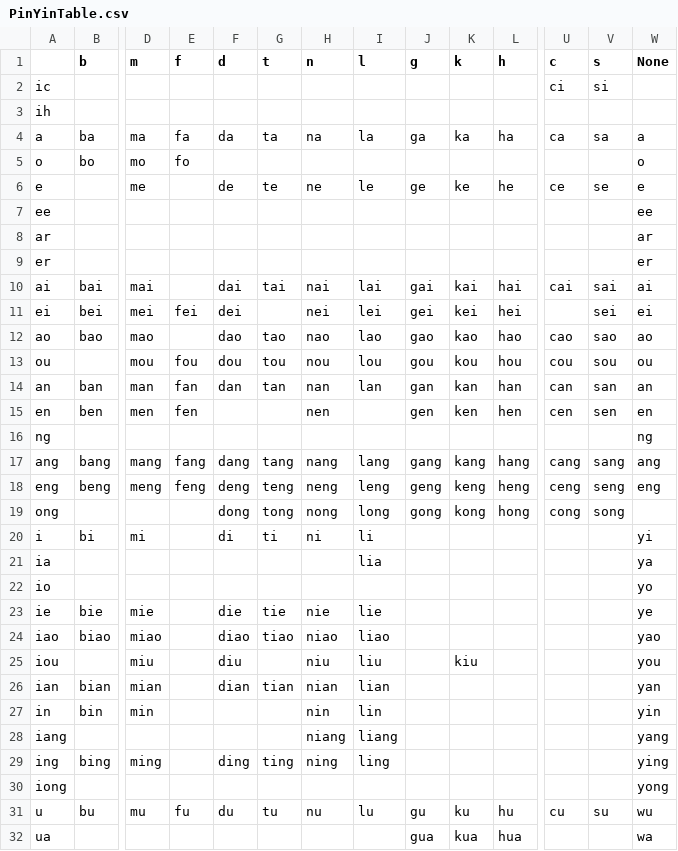
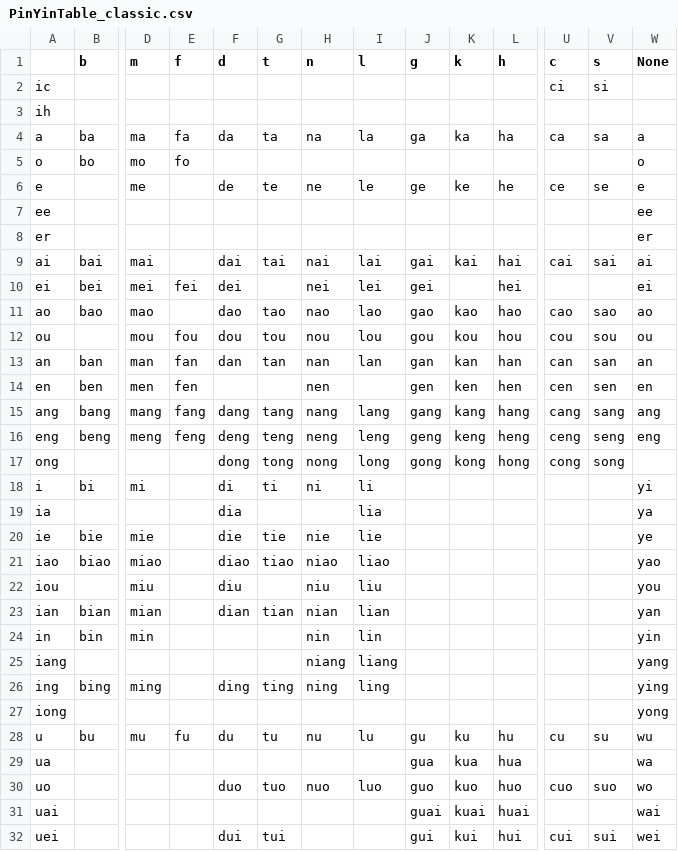
Before and after one commit to markhsia/DeepASR, a CSV file: Scripts/Data/LabelType/PinYinTable_classic.csv (was Scripts/Data/LabelType/PinYinTable.csv), drawn as a sheet; only a part is shown, gaps mark what is left out; the shorter side is filled out with more unchanged rows; removed rows and columns are numbered as before the commit, all else as after; rows hold the shown columns only; the diff names each change by its address in the sheet, - before the commit and + after, or states it on an @@ line.

```diff
--- a/Scripts/Data/LabelType/PinYinTable.csv
+++ b/Scripts/Data/LabelType/PinYinTable_classic.csv
-row 8: ar |  |  |  |  |  |  |  |  |  |  |  |  | ar
-K10 (k): kei
+K10 (k): (empty)
-V10 (s): sei
+V10 (s): (empty)
-row 16: ng |  |  |  |  |  |  |  |  |  |  |  |  | ng
-F19 (d): (empty)
+F19 (d): dia
-row 22: io |  |  |  |  |  |  |  |  |  |  |  |  | yo
-K22 (k): kiu
+K22 (k): (empty)
```
Also changed, not shown: Scripts/Data/LabelType/PinYinTable_modern.csv, 21 other files.
